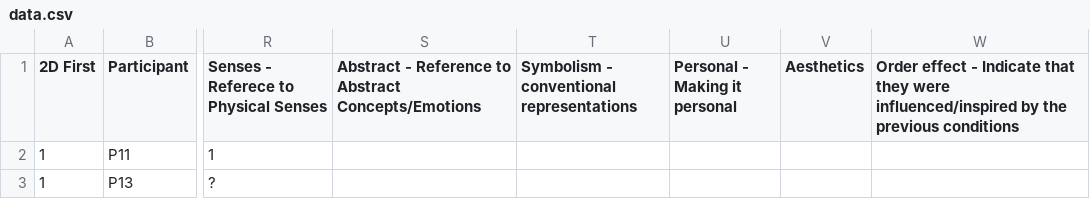
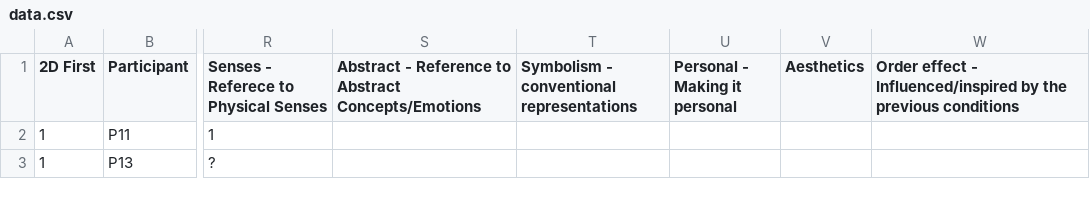
Before and after one commit to HugoRomat/ImmersiveWebsite, a CSV file: visualization/data.csv, drawn as a sheet; only a part is shown, gaps mark what is left out; the diff names each change by its address in the sheet, - before the commit and + after, or states it on an @@ line.

```diff
--- a/visualization/data.csv
+++ b/visualization/data.csv
-W1: …effect - Indicate that they were influenced/inspired by the…
+W1: …effect - Influenced/inspired by the…
```
Also changed, not shown: 3 other files.
